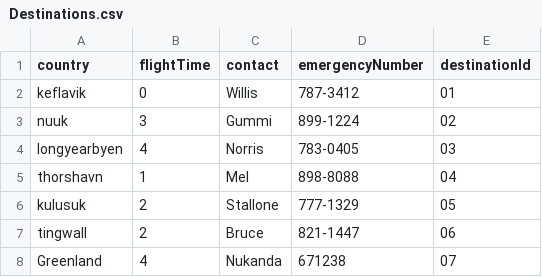
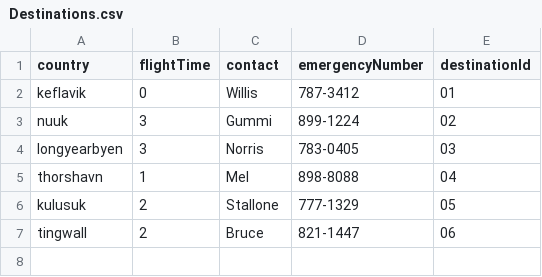
Before and after one commit to andri95/Verklegt1_AHERO, a CSV file: Data/Destinations.csv, drawn as a sheet.

```diff
--- a/Data/Destinations.csv
+++ b/Data/Destinations.csv
@@ -3,3 +3,3 @@ keflavik,0,Willis,787-3412,01
 nuuk,3,Gummi,899-1224,02
-longyearbyen,4,Norris,783-0405,03
+longyearbyen,3,Norris,783-0405,03
 thorshavn,1,Mel,898-8088,04
@@ -7,2 +7 @@ kulusuk,2,Stallone,777-1329,05
 tingwall,2,Bruce,821-1447,06
-Greenland,4,Nukanda,671238,07
```
Also changed, not shown: Data/AircraftType.csv, Data/Crew.csv, 6 other files.
